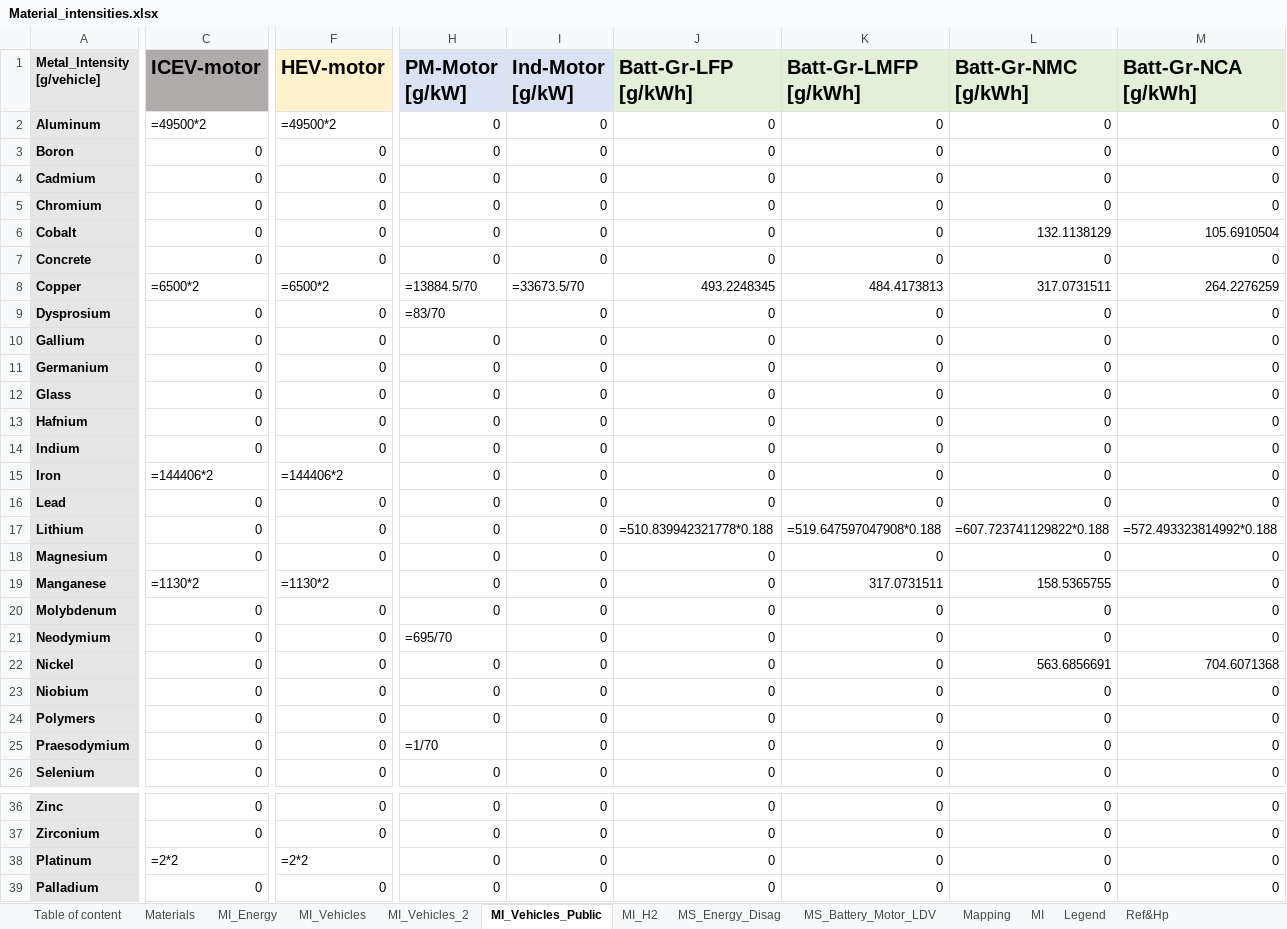
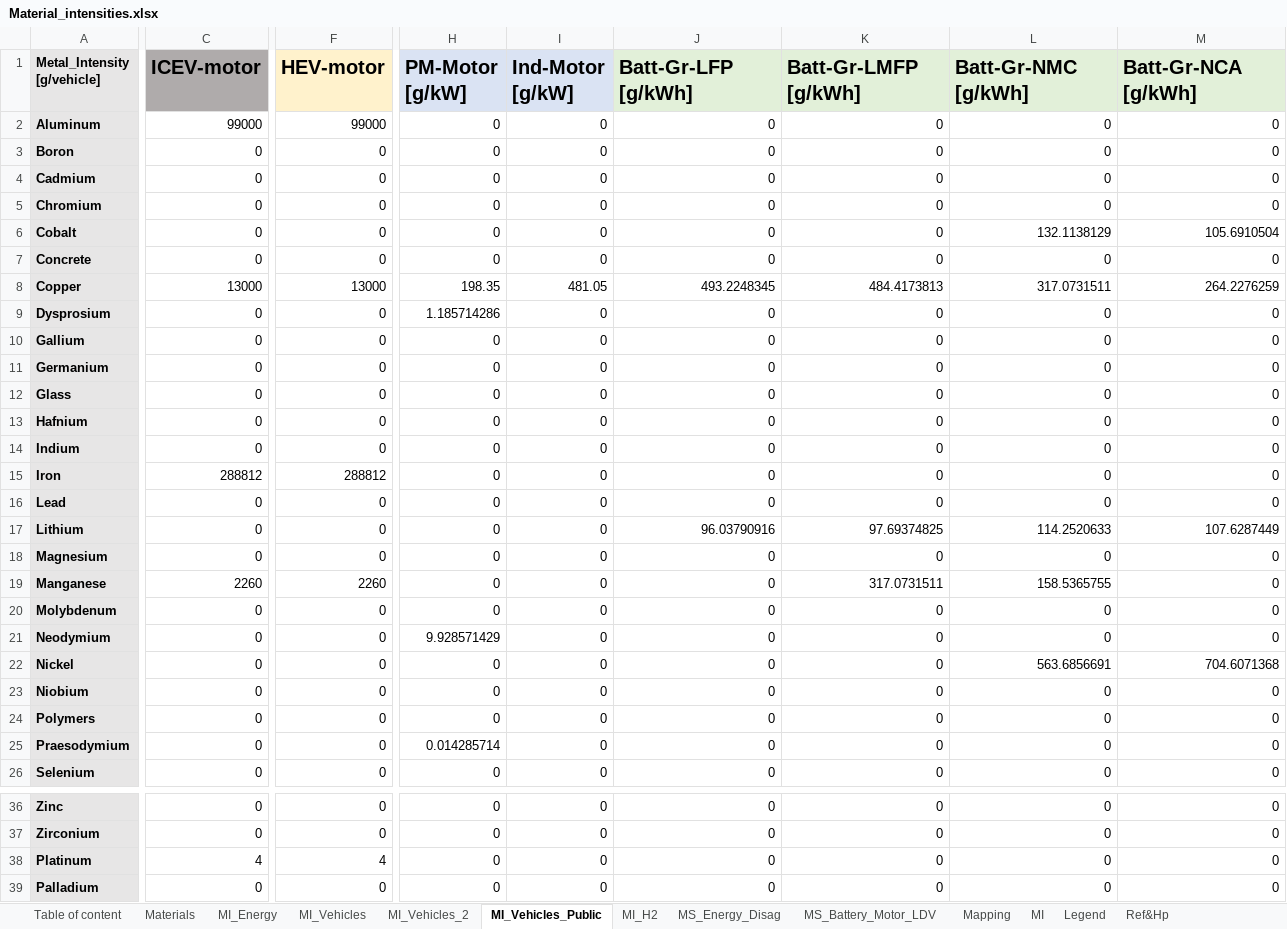
Before and after one commit to CIRAIG/EnergyScope-Quebec, an Excel workbook: projects/critical_materials/excel_files/Material_intensities.xlsx, sheet MI_Vehicles_Public, drawn as a sheet; only a part is shown, gaps mark what is left out; values as stored, in another font and other column widths than the file's, no borders; formulas without a stored value are shown as written; the diff covers the shown part only; the diff names each change by its address in the sheet, - before the commit and + after, or states it on an @@ line.

```diff
--- a/projects/critical_materials/excel_files/Material_intensities.xlsx (sheet MI_Vehicles_Public)
+++ b/projects/critical_materials/excel_files/Material_intensities.xlsx (sheet MI_Vehicles_Public)
-C2 (ICEV-motor): =49500*2
+C2 (ICEV-motor): 99000
-F2 (HEV-motor): =49500*2
+F2 (HEV-motor): 99000
-C8 (ICEV-motor): =6500*2
+C8 (ICEV-motor): 13000
-F8 (HEV-motor): =6500*2
+F8 (HEV-motor): 13000
-H8 (PM-Motor [g/kW]): =13884.5/70
+H8 (PM-Motor [g/kW]): 198.35
-I8 (Ind-Motor [g/kW]): =33673.5/70
+I8 (Ind-Motor [g/kW]): 481.05
-H9 (PM-Motor [g/kW]): =83/70
+H9 (PM-Motor [g/kW]): 1.185714286
-C15 (ICEV-motor): =144406*2
+C15 (ICEV-motor): 288812
-F15 (HEV-motor): =144406*2
+F15 (HEV-motor): 288812
-J17 (Batt-Gr-LFP [g/kWh]): =510.839942321778*0.188
+J17 (Batt-Gr-LFP [g/kWh]): 96.03790916
-K17 (Batt-Gr-LMFP [g/kWh]): =519.647597047908*0.188
+K17 (Batt-Gr-LMFP [g/kWh]): 97.69374825
-L17 (Batt-Gr-NMC [g/kWh]): =607.723741129822*0.188
+L17 (Batt-Gr-NMC [g/kWh]): 114.2520633
-M17 (Batt-Gr-NCA [g/kWh]): =572.493323814992*0.188
+M17 (Batt-Gr-NCA [g/kWh]): 107.6287449
-C19 (ICEV-motor): =1130*2
+C19 (ICEV-motor): 2260
-F19 (HEV-motor): =1130*2
+F19 (HEV-motor): 2260
-H21 (PM-Motor [g/kW]): =695/70
+H21 (PM-Motor [g/kW]): 9.928571429
-H25 (PM-Motor [g/kW]): =1/70
+H25 (PM-Motor [g/kW]): 0.014285714
-C38 (ICEV-motor): =2*2
+C38 (ICEV-motor): 4
-F38 (HEV-motor): =2*2
+F38 (HEV-motor): 4
```
Also changed, not shown: 1 edited cell elsewhere in this sheet, sheet Mapping, sheet MI_Vehicles_2, sheet MI_Energy, hidden cells, 9 other files.
